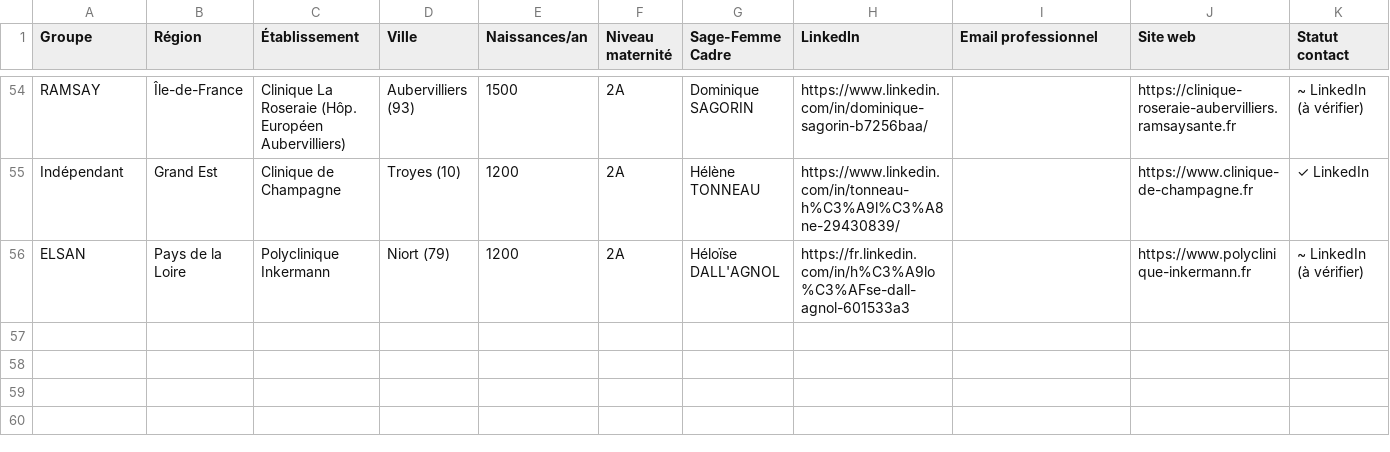
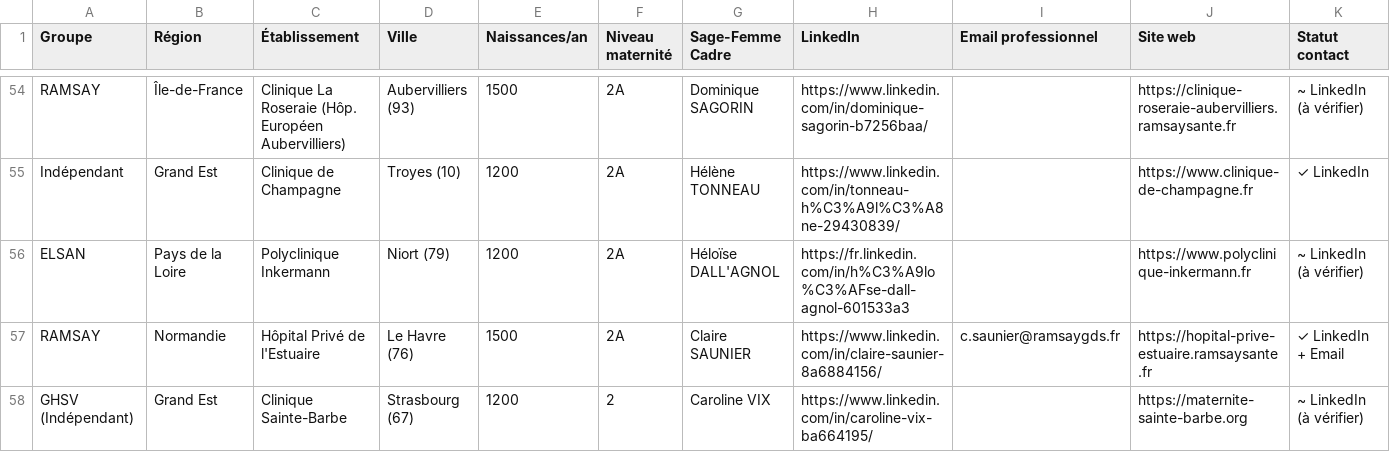
Before and after one commit to Hasnaech/scrapping, a CSV file: nouvelle_liste_100_contacts.csv, drawn as a sheet; only a part is shown, gaps mark what is left out.

```diff
--- a/nouvelle_liste_100_contacts.csv
+++ b/nouvelle_liste_100_contacts.csv
@@ -56 +56,3 @@ Indépendant,Grand Est,Clinique de Champagne,Troyes (10),1200,2A,Hélène TONNEA
 ELSAN,Pays de la Loire,Polyclinique Inkermann,Niort (79),1200,2A,Héloïse DALL'AGNOL,https://fr.linkedin.com/in/h%C3%A9lo%C3%AFse-dall-agnol-601533a3,,https://www.polyclinique-inkermann.fr,~ LinkedIn (à vérifier)
+RAMSAY,Normandie,Hôpital Privé de l'Estuaire,Le Havre (76),1500,2A,Claire SAUNIER,https://www.linkedin.com/in/claire-saunier-8a6884156/,c.saunier@ramsaygds.fr,https://hopital-prive-estuaire.ramsaysante.fr,✓ LinkedIn + Email
+GHSV (Indépendant),Grand Est,Clinique Sainte-Barbe,Strasbourg (67),1200,2,Caroline VIX,https://www.linkedin.com/in/caroline-vix-ba664195/,,https://maternite-sainte-barbe.org,~ LinkedIn (à vérifier)
```
